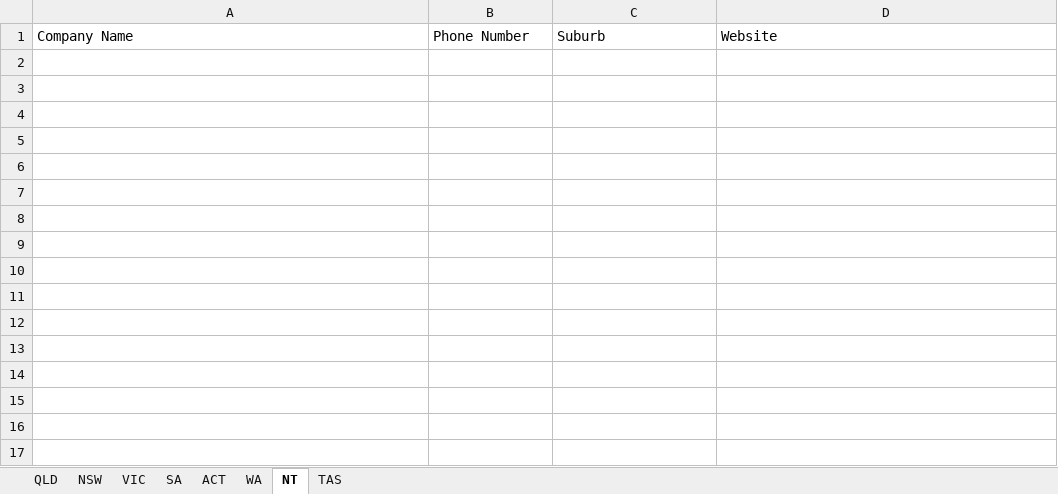
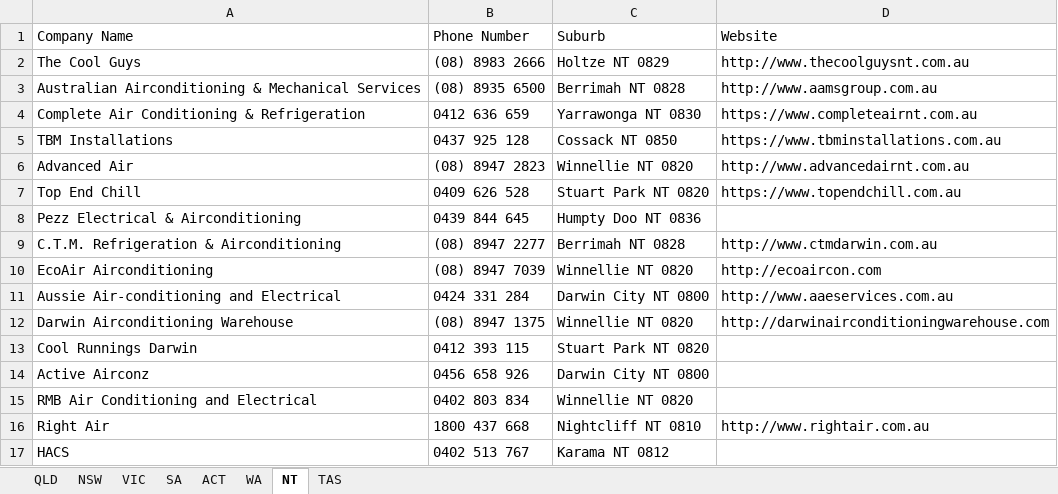
Before and after one commit to Andrewl920/WebScraping_Company, an Excel workbook: Air Con and Electrical (Yellow Page).xlsx, sheet NT, drawn as a sheet; values as stored, in another font and other column widths than the file's, no borders; the diff names each change by its address in the sheet, - before the commit and + after, or states it on an @@ line.

```diff
--- a/Air Con and Electrical (Yellow Page).xlsx (sheet NT)
+++ b/Air Con and Electrical (Yellow Page).xlsx (sheet NT)
+row 2: The Cool Guys | (08) 8983 2666 | Holtze NT 0829 | http://www.thecoolguysnt.com.au
+row 3: Australian Airconditioning & Mechanical Services | (08) 8935 6500 | Berrimah NT 0828 | http://www.aamsgroup.com.au
+row 4: Complete Air Conditioning & Refrigeration | 0412 636 659 | Yarrawonga NT 0830 | https://www.completeairnt.com.au
+row 5: TBM Installations | 0437 925 128 | Cossack NT 0850 | https://www.tbminstallations.com.au
+row 6: Advanced Air | (08) 8947 2823 | Winnellie NT 0820 | http://www.advancedairnt.com.au
+row 7: Top End Chill | 0409 626 528 | Stuart Park NT 0820 | https://www.topendchill.com.au
+row 8: Pezz Electrical & Airconditioning | 0439 844 645 | Humpty Doo NT 0836
+row 9: C.T.M. Refrigeration & Airconditioning | (08) 8947 2277 | Berrimah NT 0828 | http://www.ctmdarwin.com.au
+row 10: EcoAir Airconditioning | (08) 8947 7039 | Winnellie NT 0820 | http://ecoaircon.com
+row 11: Aussie Air-conditioning and Electrical | 0424 331 284 | Darwin City NT 0800 | http://www.aaeservices.com.au
+row 12: Darwin Airconditioning Warehouse | (08) 8947 1375 | Winnellie NT 0820 | http://darwinairconditioningwarehouse.com
+row 13: Cool Runnings Darwin | 0412 393 115 | Stuart Park NT 0820
+row 14: Active Airconz | 0456 658 926 | Darwin City NT 0800
+row 15: RMB Air Conditioning and Electrical | 0402 803 834 | Winnellie NT 0820
+row 16: Right Air | 1800 437 668 | Nightcliff NT 0810 | http://www.rightair.com.au
+row 17: HACS | 0402 513 767 | Karama NT 0812
```
Also changed, not shown: sheet NSW, sheet QLD, sheet VIC, sheet WA, sheet SA, sheet ACT, 1 more sheet, 4 other files.
